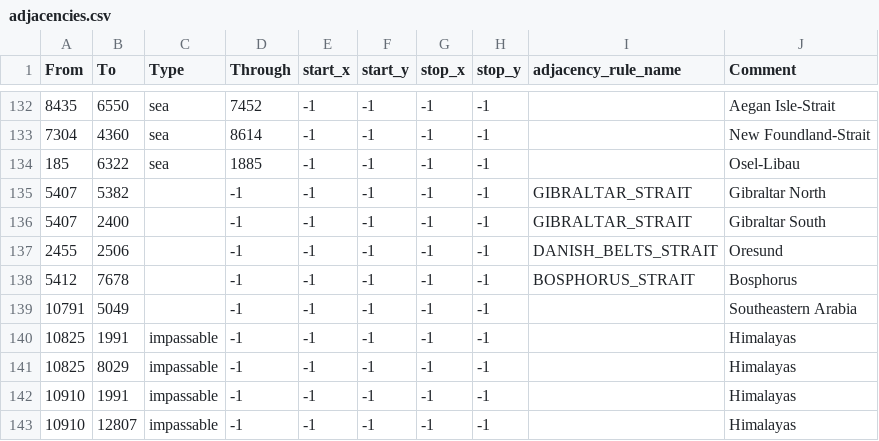
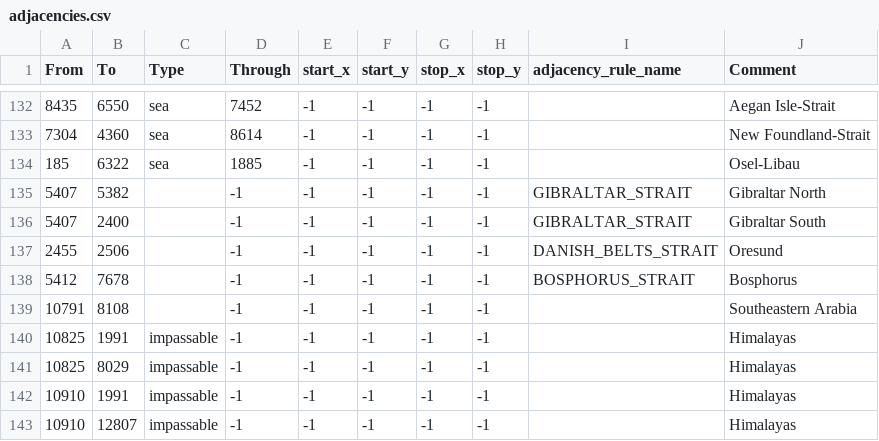
Before and after one commit to SSW-development-team/SSW_mod, a CSV file: map/adjacencies.csv, drawn as a sheet; only a part is shown, gaps mark what is left out.

```diff
--- a/map/adjacencies.csv
+++ b/map/adjacencies.csv
@@ -138,3 +138,3 @@ From;To;Type;Through;start_x;start_y;stop_x;stop_y;adjacency_rule_name;Comment
 5412;7678;;-1;-1;-1;-1;-1;BOSPHORUS_STRAIT;Bosphorus
-10791;5049;;-1;-1;-1;-1;-1;;Southeastern Arabia
+10791;8108;;-1;-1;-1;-1;-1;;Southeastern Arabia
 10825;1991;impassable;-1;-1;-1;-1;-1;;Himalayas
```
Also changed, not shown: 44 other files.
